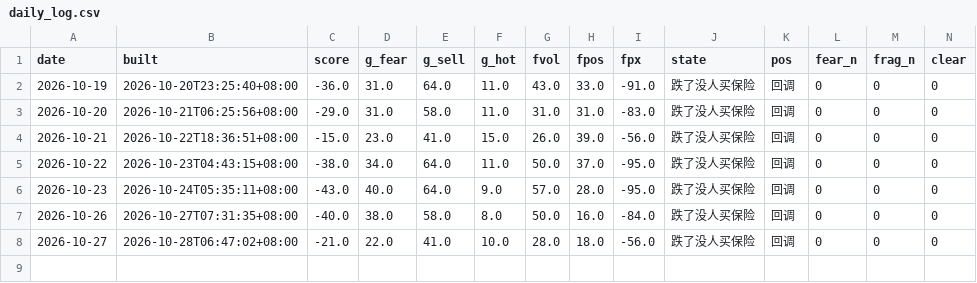
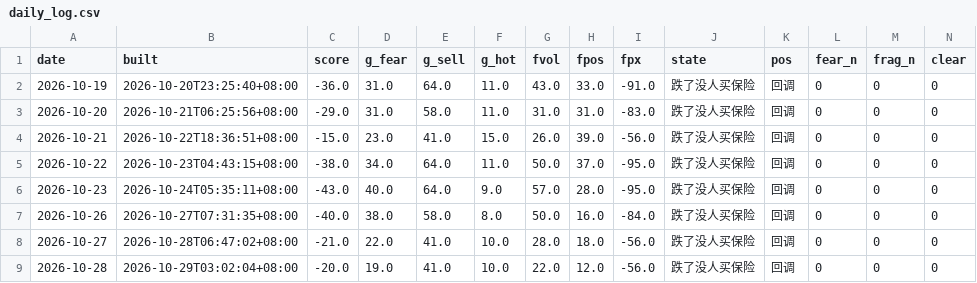
Before and after one commit to parker123450/tech-sentiment, a CSV file: daily_log.csv, drawn as a sheet; only a part is shown; rows hold the shown columns only; the diff names each change by its address in the sheet, - before the commit and + after, or states it on an @@ line.

```diff
--- a/daily_log.csv
+++ b/daily_log.csv
+row 9: 2026-10-28 | 2026-10-29T03:02:04+08:00 | -20.0 | 19.0 | 41.0 | 10.0 | 22.0 | 12.0 | -56.0 | 跌了没人买保险 | 回调 | 0 | 0 | 0
```
Also changed, not shown: options_flow_daily.csv, options_history.csv, 2 other files.
